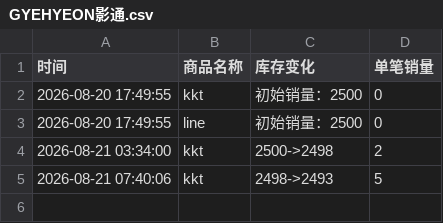
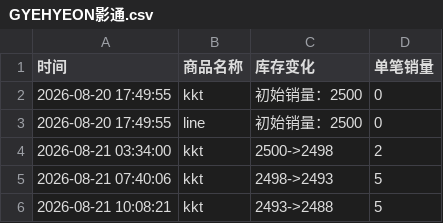
Before and after one commit to Juineii/verivery_md0822, a CSV file: GYEHYEON影通.csv, drawn as a sheet.

Commit message:
自动更新数据 2026-08-21 10:08:57

```diff
--- a/GYEHYEON影通.csv
+++ b/GYEHYEON影通.csv
@@ -5 +5,2 @@
 2026-08-21 07:40:06,kkt,2498->2493,5
+2026-08-21 10:08:21,kkt,2493->2488,5
```
